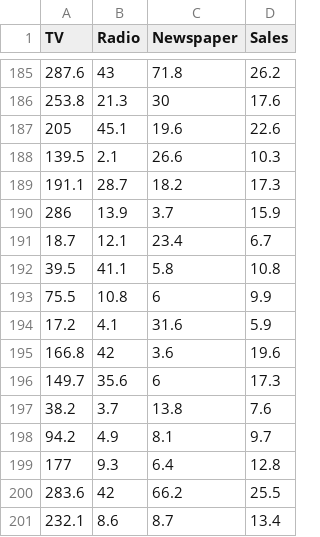
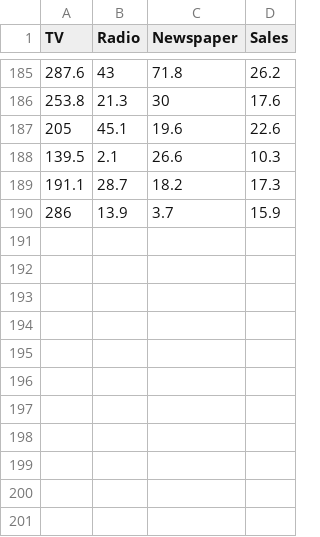
Before and after one commit to Josespijoin/BI, a CSV file: Advertising.csv, drawn as a sheet; only a part is shown, gaps mark what is left out.

```diff
--- a/Advertising.csv
+++ b/Advertising.csv
@@ -190,12 +190 @@ TV,Radio,Newspaper,Sales
 286,13.9,3.7,15.9
-18.7,12.1,23.4,6.7
-39.5,41.1,5.8,10.8
-75.5,10.8,6,9.9
-17.2,4.1,31.6,5.9
-166.8,42,3.6,19.6
-149.7,35.6,6,17.3
-38.2,3.7,13.8,7.6
-94.2,4.9,8.1,9.7
-177,9.3,6.4,12.8
-283.6,42,66.2,25.5
-232.1,8.6,8.7,13.4
```
Also changed, not shown: 1 other file.
